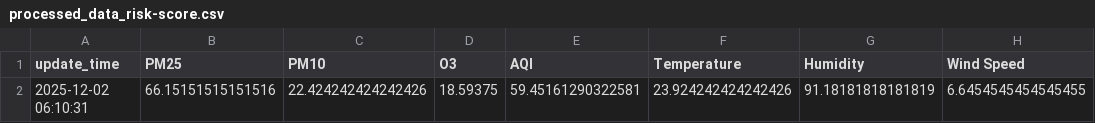
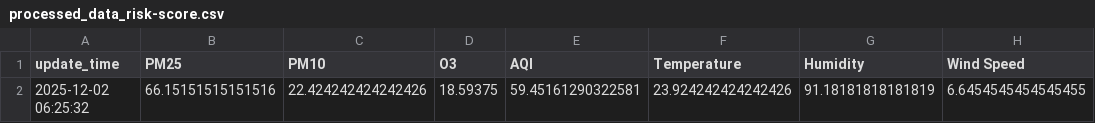
Before and after one commit to savinalarissaa/air-quality-risk, a CSV file: data/processed_data_risk-score.csv, drawn as a sheet; only a part is shown; the diff names each change by its address in the sheet, - before the commit and + after, or states it on an @@ line.

```diff
--- a/data/processed_data_risk-score.csv
+++ b/data/processed_data_risk-score.csv
-A2 (update_time): 2025-12-02 06:10:31
+A2 (update_time): 2025-12-02 06:25:32
```
Also changed, not shown: data/aqi/waqi_output.csv, data/export_mongoDB_risk_data.csv, 2 other files.
